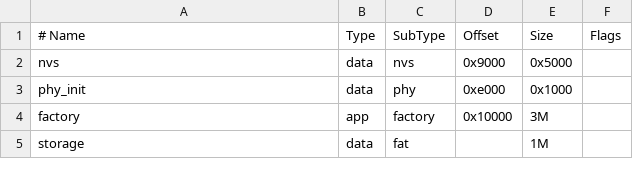
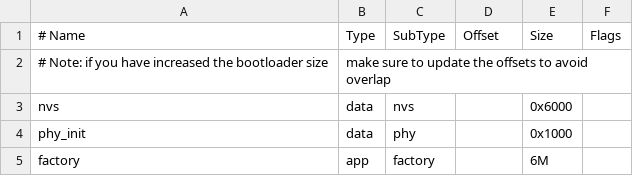
Before and after one commit to ubx/CAN-logger2, a CSV file: partitions.csv, drawn as a sheet; removed rows and columns are numbered as before the commit, all else as after; the diff names each change by its address in the sheet, - before the commit and + after, or states it on an @@ line.

```diff
--- a/partitions.csv
+++ b/partitions.csv
+row 2: # Note: if you have increased the bootloader size | make sure to update the offsets to avoid overlap
-D3: 0x9000
+D3: (empty)
-E3: 0x5000
+E3: 0x6000
-D4: 0xe000
+D4: (empty)
-D5: 0x10000
+D5: (empty)
-E5: 3M
+E5: 6M
-row 5: storage | data | fat |  | 1M
```
Also changed, not shown: 2 other files.
